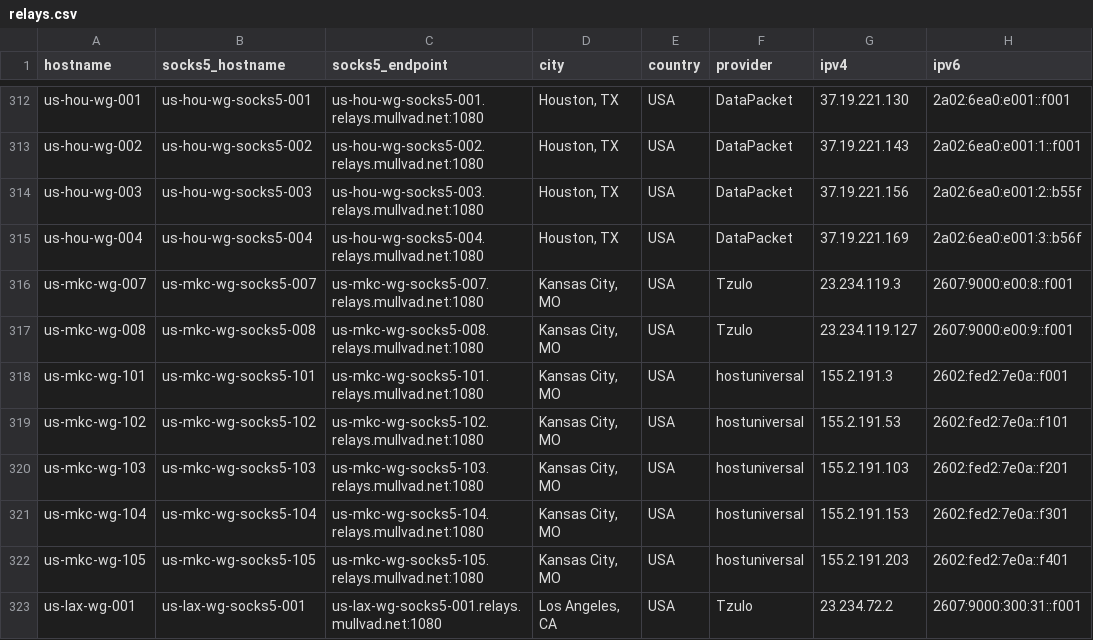
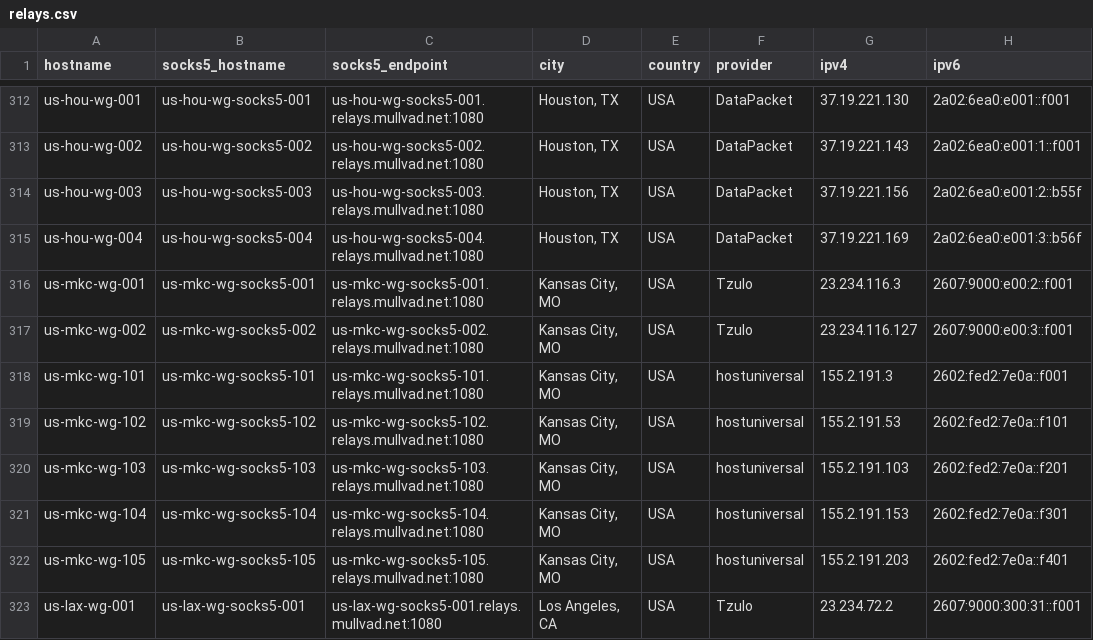
Before and after one commit to tommy-ca/mulvad-relay-list, a CSV file: relays.csv, drawn as a sheet; only a part is shown, gaps mark what is left out.

```diff
--- a/relays.csv
+++ b/relays.csv
@@ -315,4 +315,4 @@ us-hou-wg-003,us-hou-wg-socks5-003,us-hou-wg-socks5-003.relays.mullvad.net:1080,
 us-hou-wg-004,us-hou-wg-socks5-004,us-hou-wg-socks5-004.relays.mullvad.net:1080,"Houston, TX",USA,DataPacket,37.19.221.169,2a02:6ea0:e001:3::b56f
-us-mkc-wg-007,us-mkc-wg-socks5-007,us-mkc-wg-socks5-007.relays.mullvad.net:1080,"Kansas City, MO",USA,Tzulo,23.234.119.3,2607:9000:e00:8::f001
-us-mkc-wg-008,us-mkc-wg-socks5-008,us-mkc-wg-socks5-008.relays.mullvad.net:1080,"Kansas City, MO",USA,Tzulo,23.234.119.127,2607:9000:e00:9::f001
+us-mkc-wg-001,us-mkc-wg-socks5-001,us-mkc-wg-socks5-001.relays.mullvad.net:1080,"Kansas City, MO",USA,Tzulo,23.234.116.3,2607:9000:e00:2::f001
+us-mkc-wg-002,us-mkc-wg-socks5-002,us-mkc-wg-socks5-002.relays.mullvad.net:1080,"Kansas City, MO",USA,Tzulo,23.234.116.127,2607:9000:e00:3::f001
 us-mkc-wg-101,us-mkc-wg-socks5-101,us-mkc-wg-socks5-101.relays.mullvad.net:1080,"Kansas City, MO",USA,hostuniversal,155.2.191.3,2602:fed2:7e0a::f001
```
Also changed, not shown: 4 other files.
